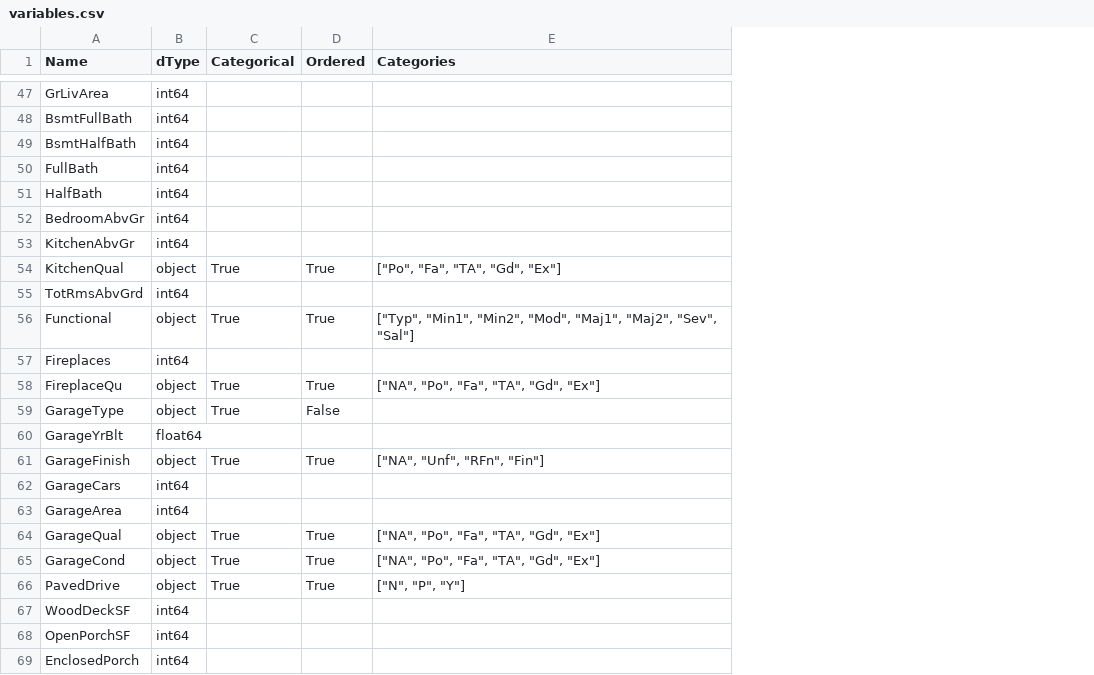
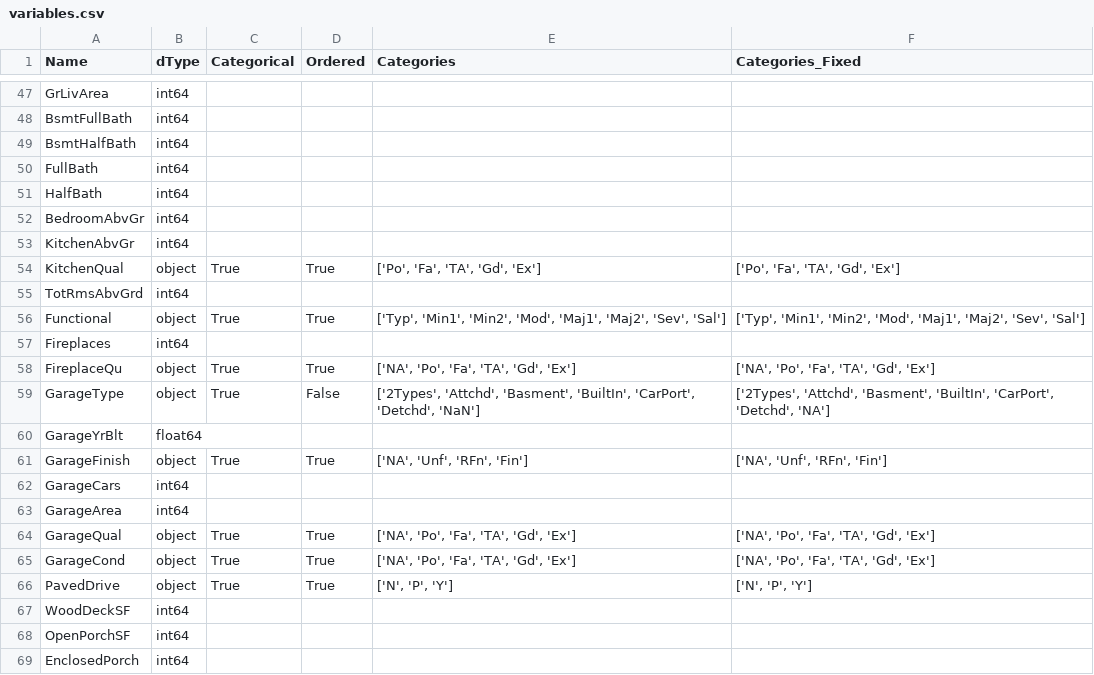
Before and after one commit to caiohamamura/CienciaDeDados, a CSV file: variables.csv, drawn as a sheet; only a part is shown, gaps mark what is left out; the diff covers the shown part only; the diff names each change by its address in the sheet, - before the commit and + after, or states it on an @@ line.

```diff
--- a/variables.csv
+++ b/variables.csv
+column F (Categories_Fixed), rows 54-66: ['Po', 'Fa', 'TA', 'Gd', 'Ex'] |  | ['Typ', 'Min1', 'Min2', 'Mod', 'Maj1', 'Maj2', 'Sev', 'Sal'] |  | ['NA', 'Po', 'Fa', 'TA', 'Gd', 'Ex'] | ['2Types', 'Attchd', 'Basment', 'BuiltIn', 'CarPort', 'Detchd', 'NA'] |  | ['NA', 'Unf', 'RFn', 'Fin'] |  |  | ['NA', 'Po', 'Fa', 'TA', 'Gd', 'Ex'] | ['NA', 'Po', 'Fa', 'TA', 'Gd', 'Ex'] | ['N', 'P', 'Y']
-E54 (Categories): ["Po", "Fa", "TA", "Gd", "Ex"]
+E54 (Categories): ['Po', 'Fa', 'TA', 'Gd', 'Ex']
-E56 (Categories): ["Typ", "Min1", "Min2", "Mod", "Maj1", "Maj2", "Sev", "Sal"]
+E56 (Categories): ['Typ', 'Min1', 'Min2', 'Mod', 'Maj1', 'Maj2', 'Sev', 'Sal']
-E58 (Categories): ["NA", "Po", "Fa", "TA", "Gd", "Ex"]
+E58 (Categories): ['NA', 'Po', 'Fa', 'TA', 'Gd', 'Ex']
-E59 (Categories): (empty)
+E59 (Categories): ['2Types', 'Attchd', 'Basment', 'BuiltIn', 'CarPort', 'Detchd', 'NaN']
-E61 (Categories): ["NA", "Unf", "RFn", "Fin"]
+E61 (Categories): ['NA', 'Unf', 'RFn', 'Fin']
-E64:E65 (Categories): ["NA", "Po", "Fa", "TA", "Gd", "Ex"]
+E64:E65 (Categories): ['NA', 'Po', 'Fa', 'TA', 'Gd', 'Ex']
-E66 (Categories): ["N", "P", "Y"]
+E66 (Categories): ['N', 'P', 'Y']
```
Also changed, not shown: 36 edited cells elsewhere in this file.
